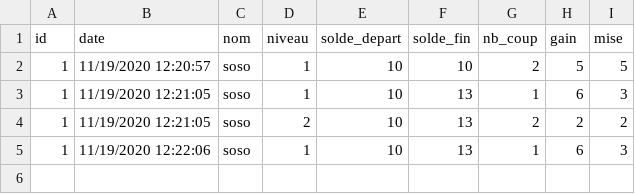
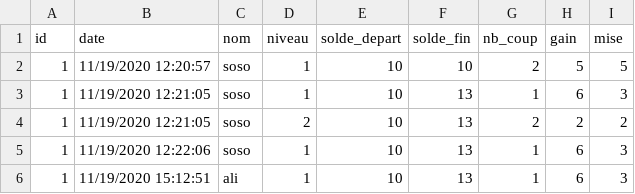
Before and after one commit to sophieph/Groupe3Casino, a CSV file: stat.csv, drawn as a sheet; the diff names each change by its address in the sheet, - before the commit and + after, or states it on an @@ line.

```diff
--- a/stat.csv
+++ b/stat.csv
+row 6: 1 | 11/19/2020 15:12:51 | ali | 1 | 10 | 13 | 1 | 6 | 3
```
Also changed, not shown: 9 other files.
